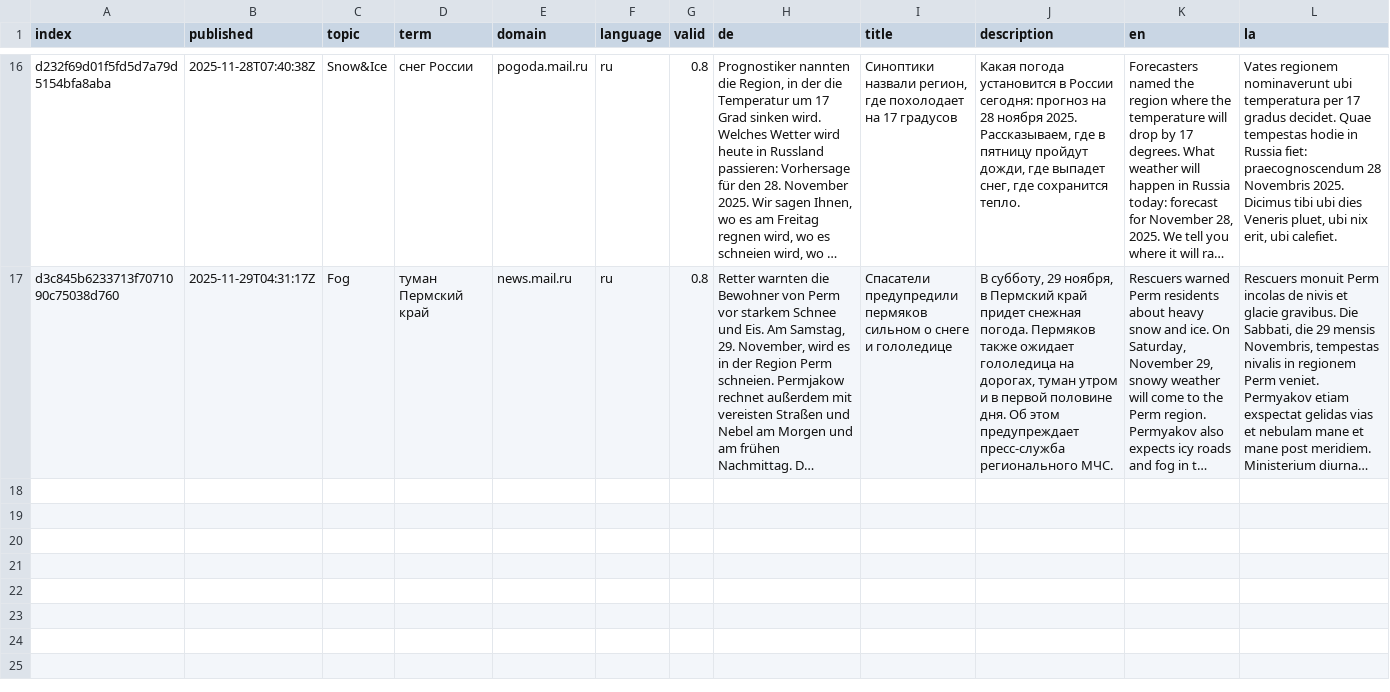
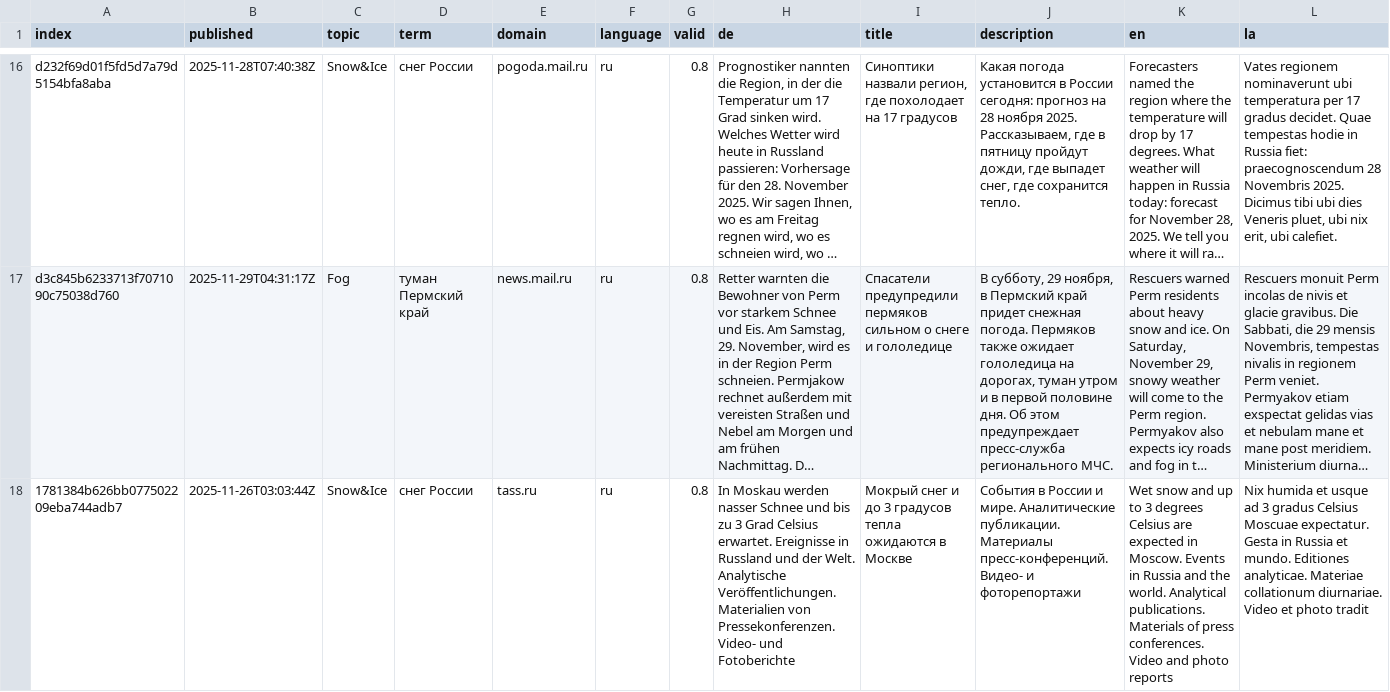
Before and after one commit to Leoniews/russianExtremes, a CSV file: cxsv/news_2025_11.csv, drawn as a sheet; only a part is shown, gaps mark what is left out; long unchanged cells end in …; rows hold the shown columns only; the diff names each change by its address in the sheet, - before the commit and + after, or states it on an @@ line.

```diff
--- a/cxsv/news_2025_11.csv
+++ b/cxsv/news_2025_11.csv
+row 18: 1781384b626bb077502209eba744adb7 | 2025-11-26T03:03:44Z | Snow&Ice | снег России | tass.ru | ru | 0.8 | In Moskau werden nasser Schnee und bis zu 3 Grad Celsius erwartet. Ereignisse in Russland und der Welt. Analytische Veröffentlichungen. Materialien von Pressekonferenzen. Video- und Fotoberichte | Мокрый снег и до 3 градусов тепла ожидаются в Москве | События в России и мире. Аналитические публикации. Материалы пресс-конференций. Видео- и фоторепортажи | Wet snow and up to 3 degrees Celsius are expected in Moscow. Events in Russia and the world. Analytical publications. Materials of press conferences. Video and photo reports | Nix humida et usque ad 3 gradus Celsius Moscuae expectatur. Gesta in Russia et mundo. Editiones analyticae. Materiae collationum diurnariae. Video et photo tradit
```
Also changed, not shown: cxsv/news_2025_12.csv, terms.csv.
